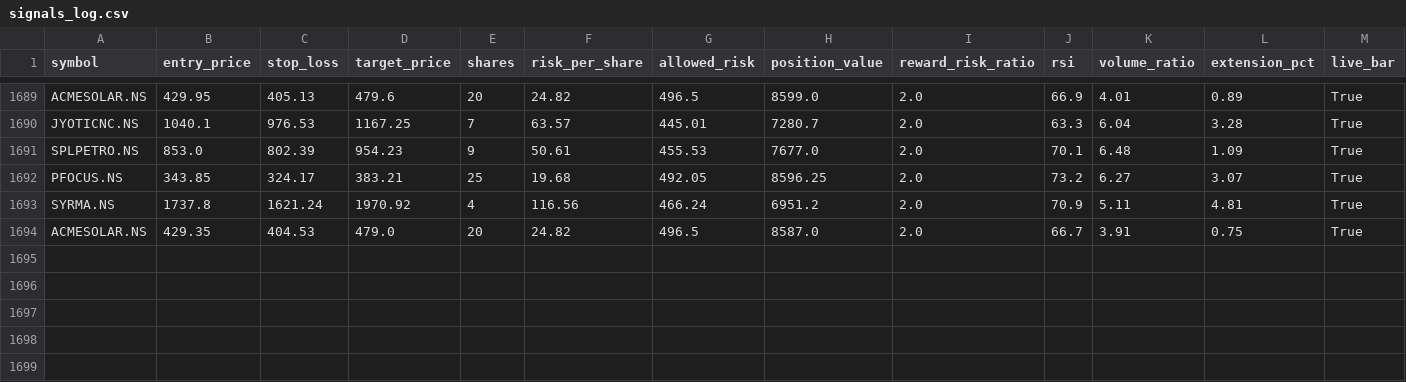
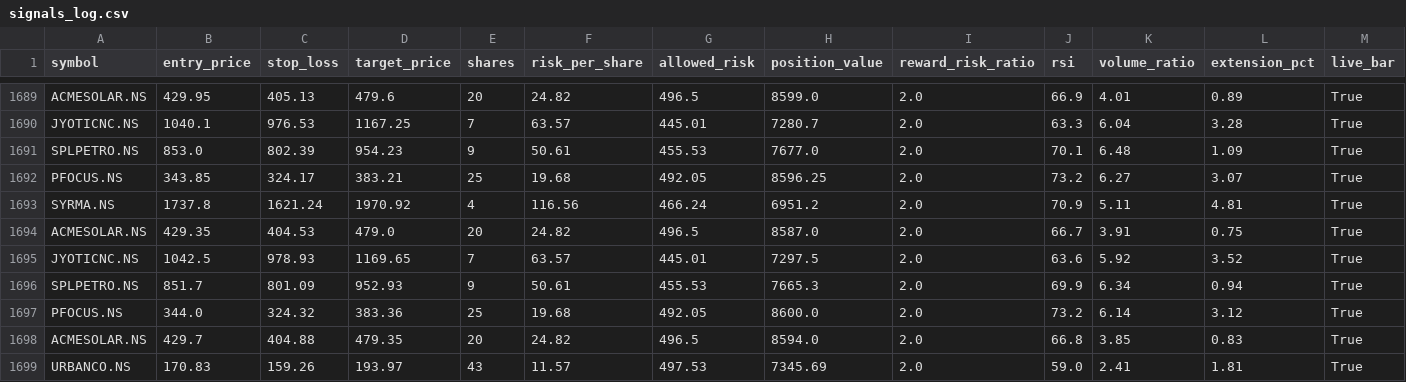
Before and after one commit to eeshanshukla12-star/nse_screener_1_.py, a CSV file: signals_log.csv, drawn as a sheet; only a part is shown, gaps mark what is left out; rows hold the shown columns only; the diff names each change by its address in the sheet, - before the commit and + after, or states it on an @@ line.

Commit message:
Update signal log [skip ci]

```diff
--- a/signals_log.csv
+++ b/signals_log.csv
+row 1695: JYOTICNC.NS | 1042.5 | 978.93 | 1169.65 | 7 | 63.57 | 445.01 | 7297.5 | 2.0 | 63.6 | 5.92 | 3.52 | True
+row 1696: SPLPETRO.NS | 851.7 | 801.09 | 952.93 | 9 | 50.61 | 455.53 | 7665.3 | 2.0 | 69.9 | 6.34 | 0.94 | True
+row 1697: PFOCUS.NS | 344.0 | 324.32 | 383.36 | 25 | 19.68 | 492.05 | 8600.0 | 2.0 | 73.2 | 6.14 | 3.12 | True
+row 1698: ACMESOLAR.NS | 429.7 | 404.88 | 479.35 | 20 | 24.82 | 496.5 | 8594.0 | 2.0 | 66.8 | 3.85 | 0.83 | True
+row 1699: URBANCO.NS | 170.83 | 159.26 | 193.97 | 43 | 11.57 | 497.53 | 7345.69 | 2.0 | 59.0 | 2.41 | 1.81 | True
```
Also changed, not shown: 1 other file.
